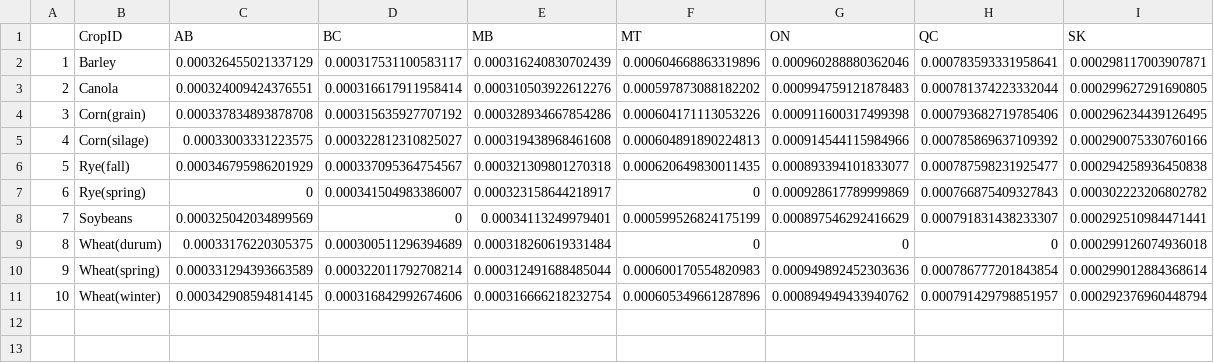
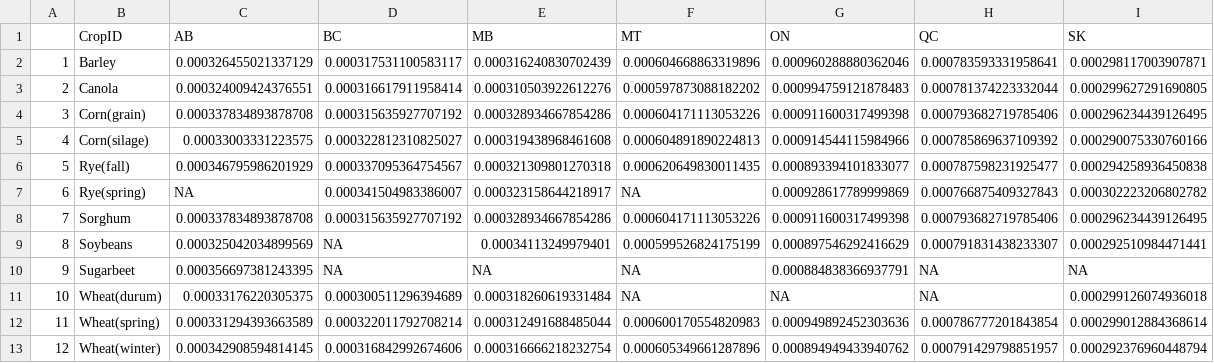
Before and after one commit to Chih-yuHung/Regionalized-crop-N2O, a CSV file: Output/Indirect N2O_volatilization_Canada.csv, drawn as a sheet; addresses are those after the commit; the diff names each change by its address in the sheet, - before the commit and + after, or states it on an @@ line.

Commit message:
add sorghum data, which is equal to corn(grain) and orgainze minor parts

```diff
--- a/Output/Indirect N2O_volatilization_Canada.csv
+++ b/Output/Indirect N2O_volatilization_Canada.csv
-C7 (AB): 0
+C7 (AB): NA
-F7 (MT): 0
+F7 (MT): NA
+row 8: 7 | Sorghum | 0.000337834893878708 | 0.000315635927707192 | 0.000328934667854286 | 0.000604171113053226 | 0.000911600317499398 | 0.000793682719785406 | 0.000296234439126495
@@ column A renumbered from row 9 down @@
-D9 (BC): 0
+D9 (BC): NA
+row 10: 9 | Sugarbeet | 0.000356697381243395 | NA | NA | NA | 0.000884838366937791 | NA | NA
-F11 (MT): 0
+F11 (MT): NA
-G11 (ON): 0
+G11 (ON): NA
-H11 (QC): 0
+H11 (QC): NA
```
Also changed, not shown: Output/Indirect N2O_leaching_Canada.csv, 5 other files.
